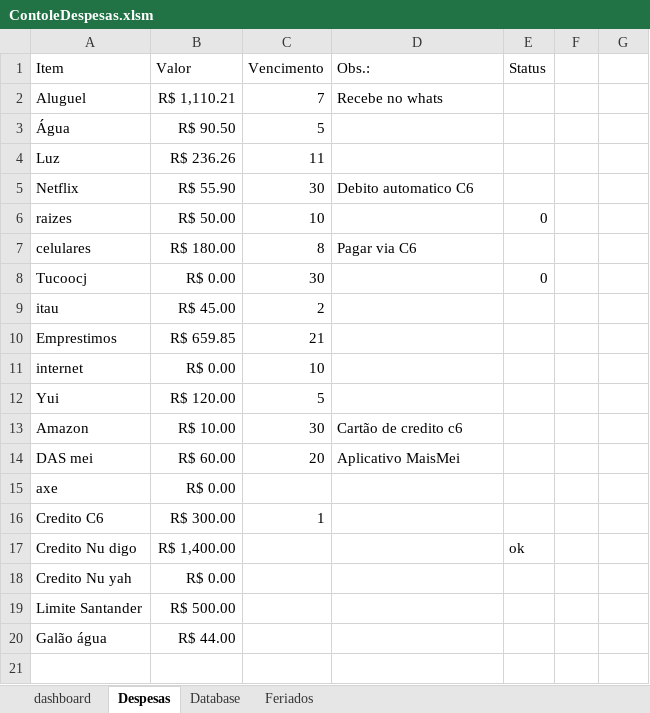
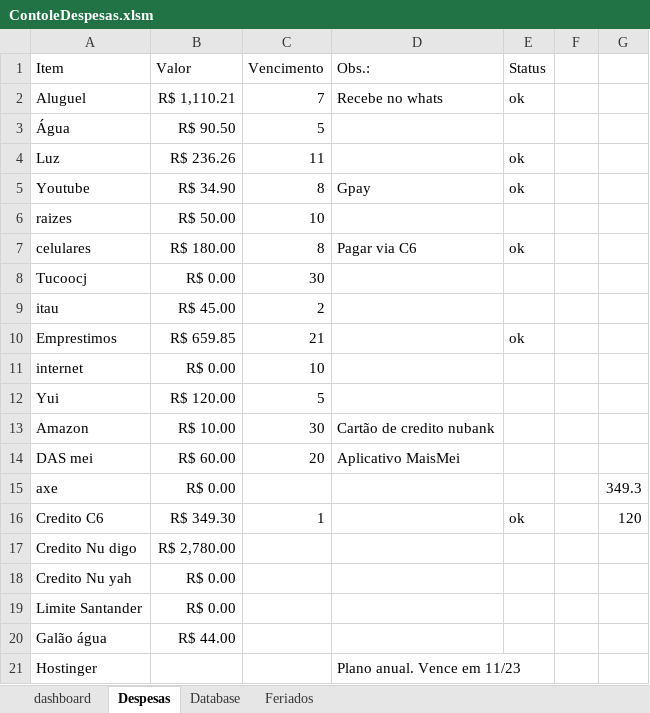
Before and after one commit to rodcordeiro/shares, an Excel workbook: files/ContoleDespesas.xlsm, sheet Despesas, drawn as a sheet; values as stored, in another font and other column widths than the file's, no borders; removed rows and columns are numbered as before the commit, all else as after; the diff names each change by its address in the sheet, - before the commit and + after, or states it on an @@ line.

```diff
--- a/files/ContoleDespesas.xlsm (sheet Despesas)
+++ b/files/ContoleDespesas.xlsm (sheet Despesas)
-E2 (Status): (empty)
+E2 (Status): ok
-E4 (Status): (empty)
+E4 (Status): ok
-row 5: Netflix | R$ 55.90 | 30 | Debito automatico C6
+row 5: Youtube | R$ 34.90 | 8 | Gpay | ok
-E6 (Status): 0
+E6 (Status): (empty)
-E7 (Status): (empty)
+E7 (Status): ok
-E8 (Status): 0
+E8 (Status): (empty)
-E10 (Status): (empty)
+E10 (Status): ok
-D13 (Obs.:): Cartão de credito c6
+D13 (Obs.:): Cartão de credito nubank
-G15: (empty)
+G15: 349.3
-B16 (Valor): R$ 300.00
+B16 (Valor): R$ 349.30
-E16 (Status): (empty)
+E16 (Status): ok
-G16: (empty)
+G16: 120
-B17 (Valor): R$ 1,400.00
+B17 (Valor): R$ 2,780.00
-E17 (Status): ok
+E17 (Status): (empty)
-B19 (Valor): R$ 500.00
+B19 (Valor): R$ 0.00
+row 21: Hostinger |  |  | Plano anual. Vence em 11/23
```
Also changed, not shown: sheet Database, charts or pictures, 4 other files.
